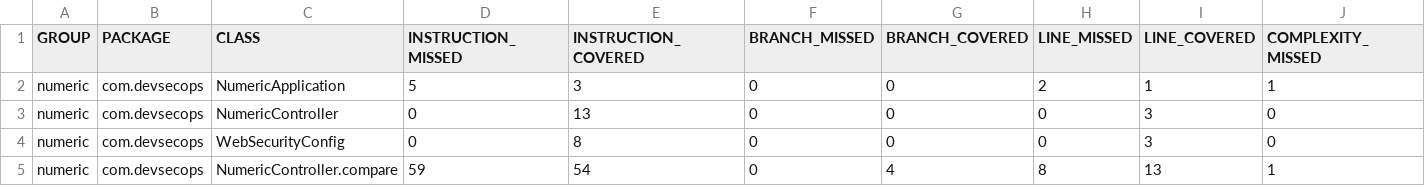
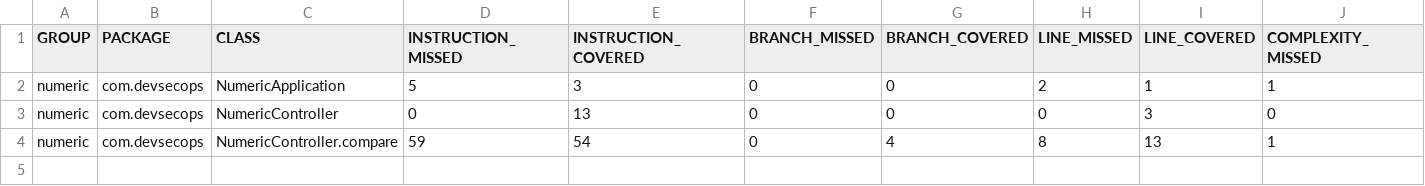
Before and after one commit to nguyenbuitk/devsecops, a CSV file: target/site/jacoco/jacoco.csv, drawn as a sheet; only a part is shown; rows hold the shown columns only; the diff names each change by its address in the sheet, - before the commit and + after, or states it on an @@ line.

Commit message:
identically remove websecurity config for get warning of owasp zap

```diff
--- a/target/site/jacoco/jacoco.csv
+++ b/target/site/jacoco/jacoco.csv
-row 4: numeric | com.devsecops | WebSecurityConfig | 0 | 8 | 0 | 0 | 0 | 3 | 0
```
Also changed, not shown: 17 other files.
